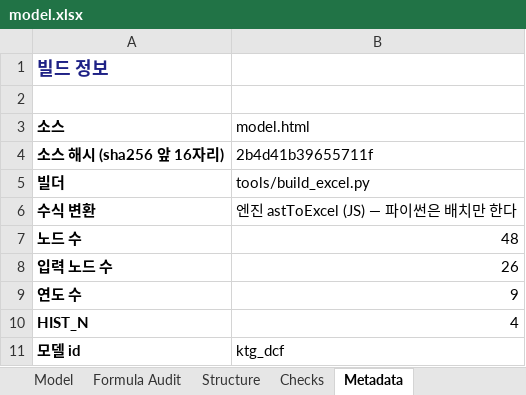
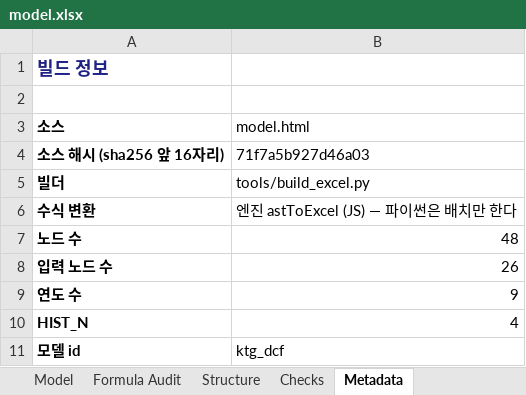
Before and after one commit to hwang-joonha/stock1, an Excel workbook: companies/ktg/model.xlsx, sheet Metadata, drawn as a sheet; values as stored, in another font and other column widths than the file's, no borders; the diff names each change by its address in the sheet, - before the commit and + after, or states it on an @@ line.

```diff
--- a/companies/ktg/model.xlsx (sheet Metadata)
+++ b/companies/ktg/model.xlsx (sheet Metadata)
-B4 (model.html): 2b4d41b39655711f
+B4 (model.html): 71f7a5b927d46a03
```
Also changed, not shown: companies/lgd/model.xlsx, companies/samsung-em/model.xlsx, 22 other files.
